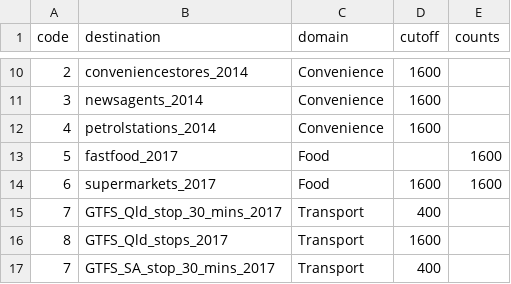
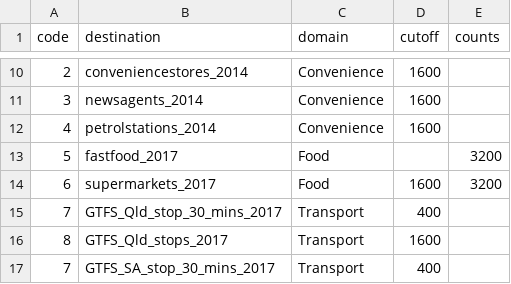
Before and after one commit to healthy-liveable-cities/australian-national-liveability-study, a CSV file: config_destinations.csv, drawn as a sheet; only a part is shown, gaps mark what is left out.

Commit message:
changed the destinations config file for supermarket and fastfood counts to be 3.2km not 1.6km

```diff
--- a/config_destinations.csv
+++ b/config_destinations.csv
@@ -12,4 +12,4 @@ code,destination,domain,cutoff,counts
 4,petrolstations_2014,Convenience,1600,
-5,fastfood_2017,Food,,1600
-6,supermarkets_2017,Food,1600,1600
+5,fastfood_2017,Food,,3200
+6,supermarkets_2017,Food,1600,3200
 7,GTFS_Qld_stop_30_mins_2017,Transport,400,
```
